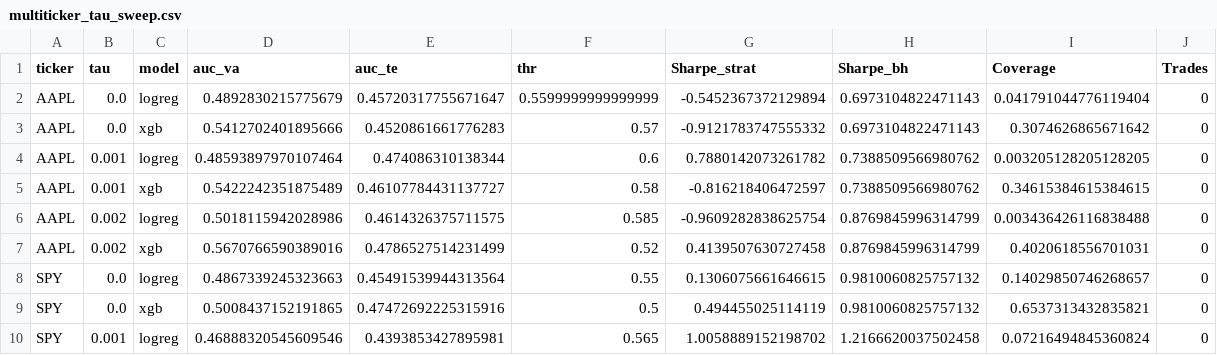
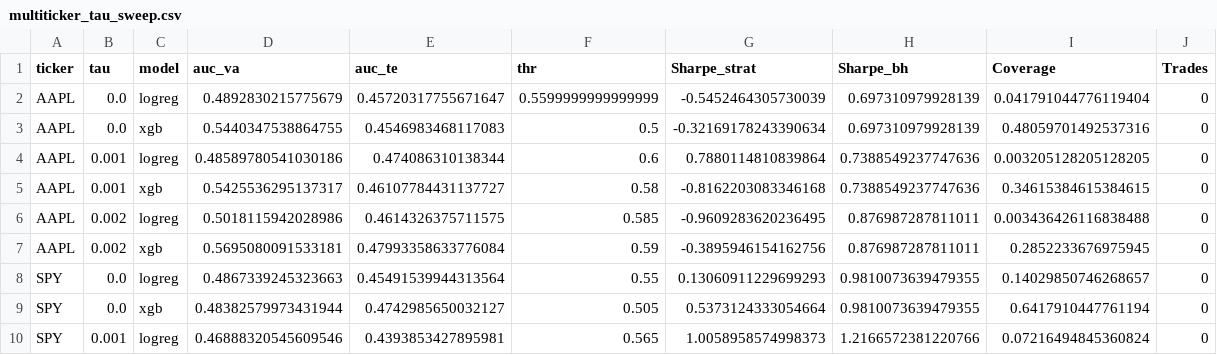
Before and after one commit to yubyunghun/stock-direction-ml, a CSV file: data/multiticker_tau_sweep.csv, drawn as a sheet; only a part is shown; the diff covers the shown part only.

```diff
--- a/data/multiticker_tau_sweep.csv
+++ b/data/multiticker_tau_sweep.csv
@@ -1,10 +1,10 @@
 ticker,tau,model,auc_va,auc_te,thr,Sharpe_strat,Sharpe_bh,Coverage,Trades
-AAPL,0.0,logreg,0.4892830215775679,0.45720317755671647,0.5599999999999999,-0.5452367372129894,0.6973104822471143,0.041791044776119404,0
-AAPL,0.0,xgb,0.5412702401895666,0.4520861661776283,0.57,-0.9121783747555332,0.6973104822471143,0.3074626865671642,0
-AAPL,0.001,logreg,0.48593897970107464,0.474086310138344,0.6,0.7880142073261782,0.7388509566980762,0.003205128205128205,0
-AAPL,0.001,xgb,0.5422242351875489,0.46107784431137727,0.58,-0.816218406472597,0.7388509566980762,0.34615384615384615,0
-AAPL,0.002,logreg,0.5018115942028986,0.4614326375711575,0.585,-0.9609282838625754,0.8769845996314799,0.003436426116838488,0
-AAPL,0.002,xgb,0.5670766590389016,0.4786527514231499,0.52,0.4139507630727458,0.8769845996314799,0.4020618556701031,0
-SPY,0.0,logreg,0.4867339245323663,0.45491539944313564,0.55,0.1306075661646615,0.9810060825757132,0.14029850746268657,0
-SPY,0.0,xgb,0.5008437152191865,0.47472692225315916,0.5,0.494455025114119,0.9810060825757132,0.6537313432835821,0
-SPY,0.001,logreg,0.46888320545609546,0.4393853427895981,0.565,1.0058889152198702,1.2166620037502458,0.07216494845360824,0
+AAPL,0.0,logreg,0.4892830215775679,0.45720317755671647,0.5599999999999999,-0.5452464305730039,0.697310979928139,0.041791044776119404,0
+AAPL,0.0,xgb,0.5440347538864755,0.4546983468117083,0.5,-0.32169178243390634,0.697310979928139,0.48059701492537316,0
+AAPL,0.001,logreg,0.48589780541030186,0.474086310138344,0.6,0.7880114810839864,0.7388549237747636,0.003205128205128205,0
+AAPL,0.001,xgb,0.5425536295137317,0.46107784431137727,0.58,-0.8162203083346168,0.7388549237747636,0.34615384615384615,0
+AAPL,0.002,logreg,0.5018115942028986,0.4614326375711575,0.585,-0.9609283620236495,0.876987287811011,0.003436426116838488,0
+AAPL,0.002,xgb,0.5695080091533181,0.47993358633776084,0.59,-0.3895946154162756,0.876987287811011,0.2852233676975945,0
+SPY,0.0,logreg,0.4867339245323663,0.45491539944313564,0.55,0.13060911229699293,0.9810073639479355,0.14029850746268657,0
+SPY,0.0,xgb,0.48382579973431944,0.4742985650032127,0.505,0.5373124333054664,0.9810073639479355,0.6417910447761194,0
+SPY,0.001,logreg,0.46888320545609546,0.4393853427895981,0.565,1.0058958574998373,1.2166572381220766,0.07216494845360824,0
```
Also changed, not shown: 38 edited cells elsewhere in this file, data/multiticker_best_by_ticker_model.csv, notebooks/data/feature_drift_ks.csv, 33 other files.
